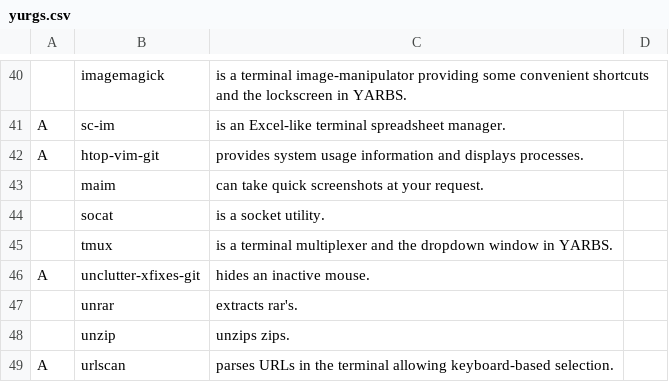
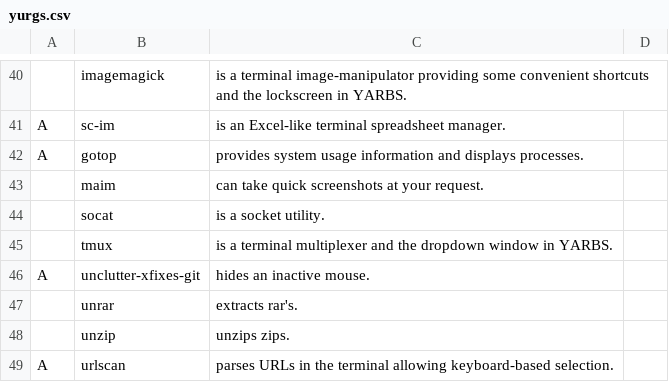
Before and after one commit to yurisuki/YARBS, a CSV file: archlinux/yurgs.csv, drawn as a sheet; only a part is shown, gaps mark what is left out; the diff names each change by its address in the sheet, - before the commit and + after, or states it on an @@ line.

Commit message:
🤠 replace htop for gotop 🤠

```diff
--- a/archlinux/yurgs.csv
+++ b/archlinux/yurgs.csv
-B42: htop-vim-git
+B42: gotop
```
Also changed, not shown: voidlinux/yurgs.csv.
